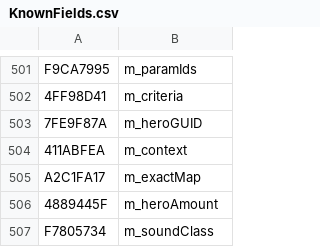
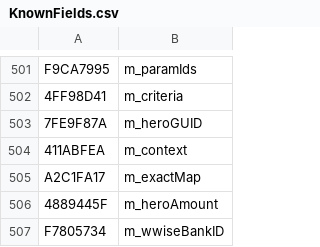
Before and after one commit to overtools/OWLib, a CSV file: TankLibHelper/Data/KnownFields.csv, drawn as a sheet; only a part is shown, gaps mark what is left out.

Commit message:
m_soundClass -> m_wwiseBankID

```diff
--- a/TankLibHelper/Data/KnownFields.csv
+++ b/TankLibHelper/Data/KnownFields.csv
@@ -506,2 +506,2 @@ A2C1FA17, m_exactMap
 4889445F, m_heroAmount
-F7805734, m_soundClass
+F7805734, m_wwiseBankID
```
Also changed, not shown: 2 other files.
